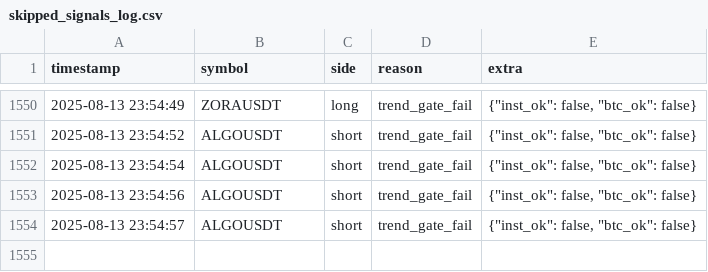
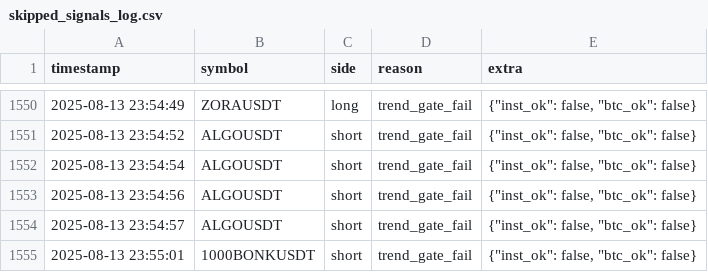
Before and after one commit to brybarrett/crypto-signals, a CSV file: skipped_signals_log.csv, drawn as a sheet; only a part is shown, gaps mark what is left out.

Commit message:
append skipped 1000BONKUSDT short (trend_gate_fail)

```diff
--- a/skipped_signals_log.csv
+++ b/skipped_signals_log.csv
@@ -1554 +1554,2 @@ timestamp,symbol,side,reason,extra
 2025-08-13 23:54:57,ALGOUSDT,short,trend_gate_fail,"{""inst_ok"": false, ""btc_ok"": false}"
+2025-08-13 23:55:01,1000BONKUSDT,short,trend_gate_fail,"{""inst_ok"": false, ""btc_ok"": false}"
```
